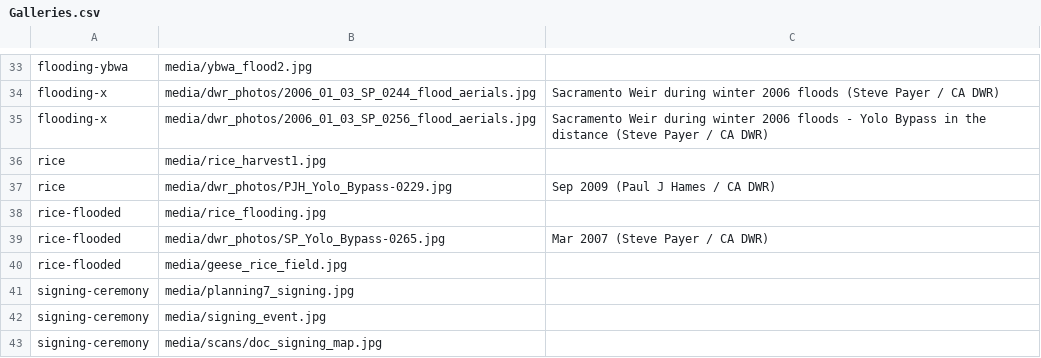
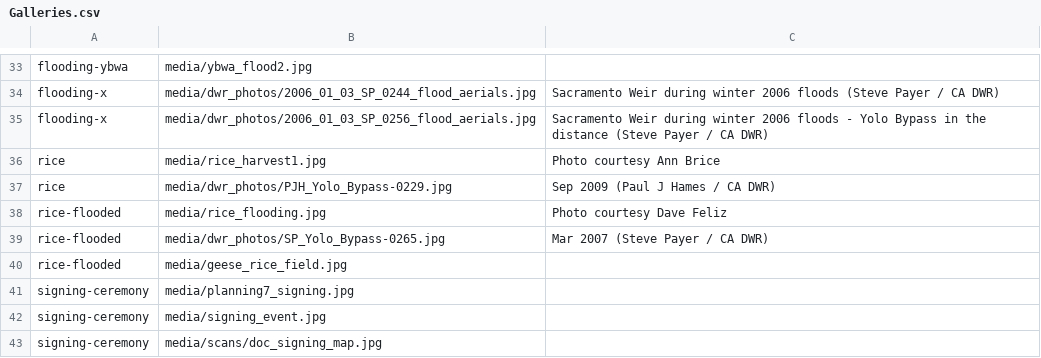
Before and after one commit to skylerlewis/yolo-basin, a CSV file: csv/Galleries.csv, drawn as a sheet; only a part is shown, gaps mark what is left out; the diff covers the shown part only.

```diff
--- a/csv/Galleries.csv
+++ b/csv/Galleries.csv
@@ -35,5 +35,5 @@ flooding-x,media/dwr_photos/2006_01_03_SP_0244_flood_aerials.jpg,Sacramento Weir
 flooding-x,media/dwr_photos/2006_01_03_SP_0256_flood_aerials.jpg,Sacramento Weir during winter 2006 floods - Yolo Bypass in the distance (Steve Payer / CA DWR)
-rice,media/rice_harvest1.jpg,
+rice,media/rice_harvest1.jpg,Photo courtesy Ann Brice
 rice,media/dwr_photos/PJH_Yolo_Bypass-0229.jpg,Sep 2009 (Paul J Hames / CA DWR)
-rice-flooded,media/rice_flooding.jpg,
+rice-flooded,media/rice_flooding.jpg,Photo courtesy Dave Feliz
 rice-flooded,media/dwr_photos/SP_Yolo_Bypass-0265.jpg,Mar 2007 (Steve Payer / CA DWR)
```
Also changed, not shown: 5 added rows, 7 removed rows and 10 edited cells elsewhere in this file, csv/Birds.csv, 7 other files.
